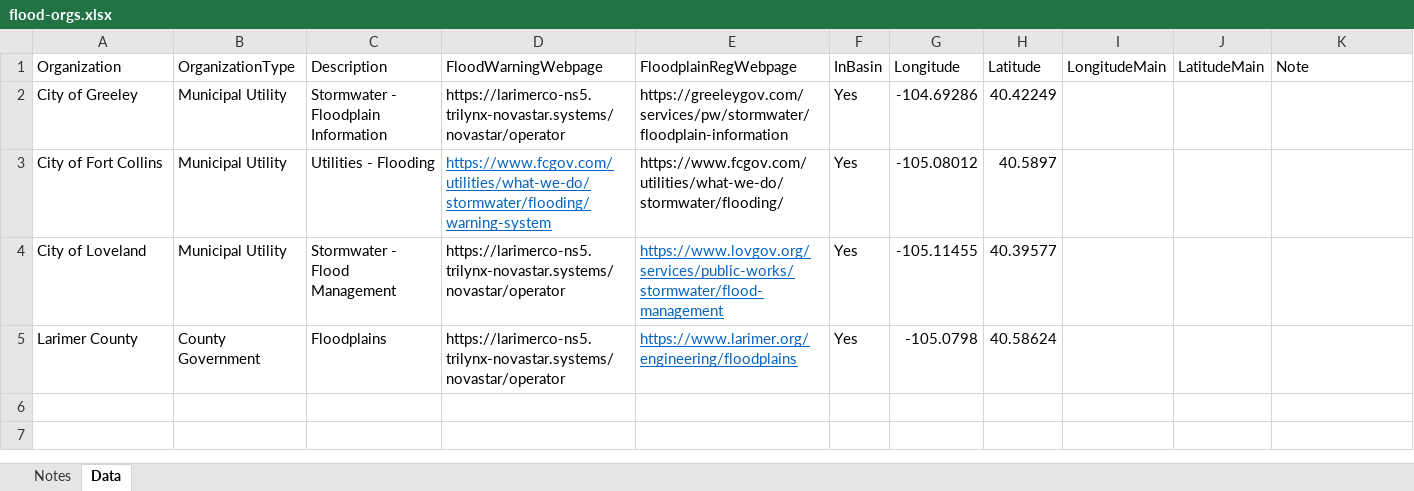
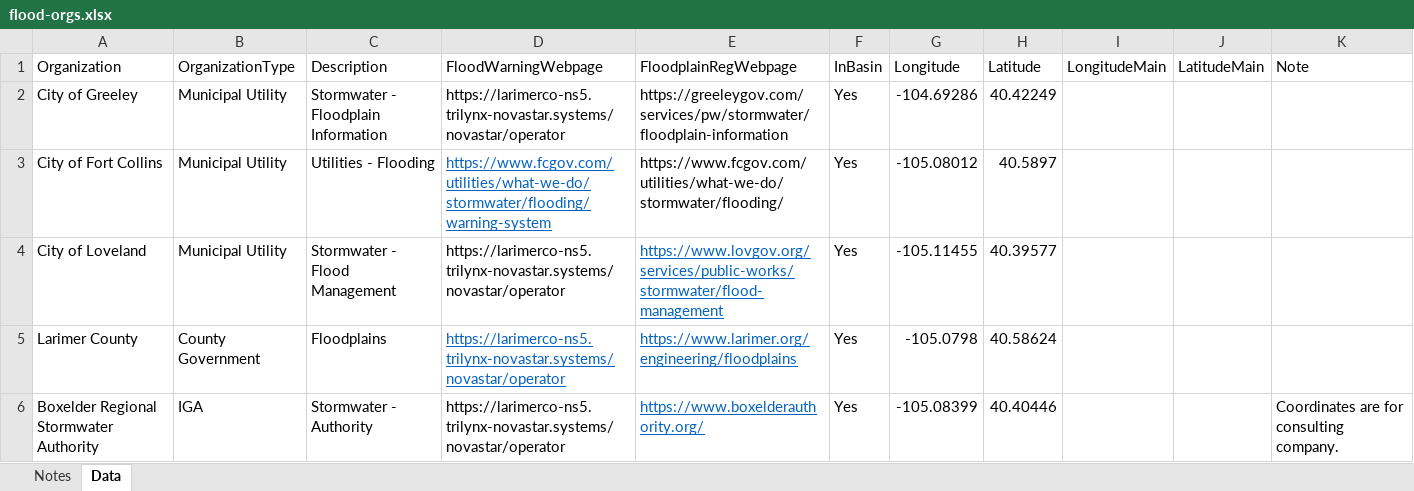
Before and after one commit to OpenWaterFoundation/owf-infomapper-poudre, an Excel workbook: workflow/CurrentConditions/Environment-Floods/data/flood-orgs.xlsx, sheet Data, drawn as a sheet; values as stored, in another font and other column widths than the file's, no borders; the diff names each change by its address in the sheet, - before the commit and + after, or states it on an @@ line.

Commit message:
Add the flood warning map, issue #168

```diff
--- a/workflow/CurrentConditions/Environment-Floods/data/flood-orgs.xlsx (sheet Data)
+++ b/workflow/CurrentConditions/Environment-Floods/data/flood-orgs.xlsx (sheet Data)
@@ D5 underline: off → on, text colour: black → #0563C1 @@
+row 6: Boxelder Regional Stormwater Authority | IGA | Stormwater - Authority | https://larimerco-ns5.trilynx-novastar.systems/novastar/operator | https://www.boxelderauthority.org/ | Yes | -105.08399 | 40.40446 |  |  | Coordinates are for consulting company.
```
Also changed, not shown: sheet Notes, 17 other files.
